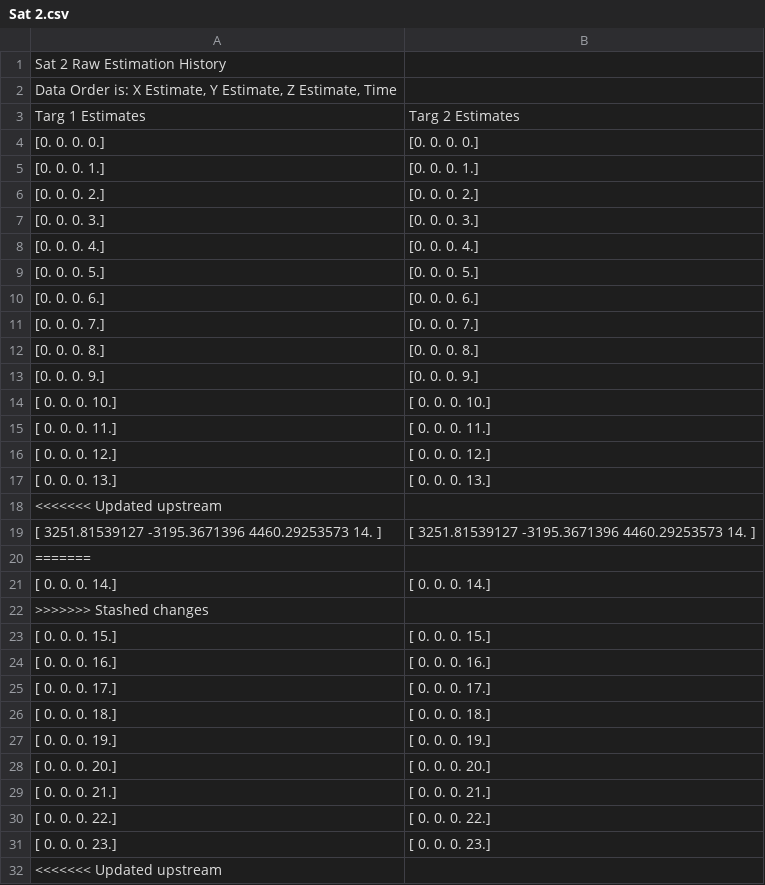
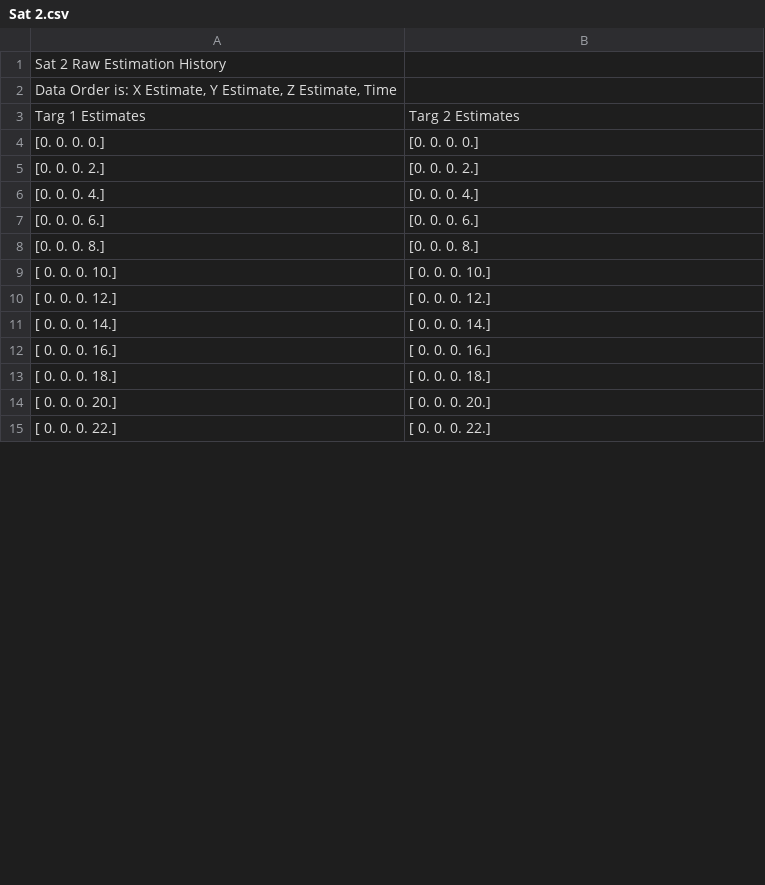
Before and after one commit to nolans12/Satellite-DDF, a CSV file: phase1/data/Sat 2.csv, drawn as a sheet; only a part is shown; the diff covers the shown part only.

```diff
--- a/phase1/data/Sat 2.csv
+++ b/phase1/data/Sat 2.csv
@@ -4,29 +4,12 @@ Targ 1 Estimates,Targ 2 Estimates
 [0. 0. 0. 0.],[0. 0. 0. 0.]
-[0. 0. 0. 1.],[0. 0. 0. 1.]
 [0. 0. 0. 2.],[0. 0. 0. 2.]
-[0. 0. 0. 3.],[0. 0. 0. 3.]
 [0. 0. 0. 4.],[0. 0. 0. 4.]
-[0. 0. 0. 5.],[0. 0. 0. 5.]
 [0. 0. 0. 6.],[0. 0. 0. 6.]
-[0. 0. 0. 7.],[0. 0. 0. 7.]
 [0. 0. 0. 8.],[0. 0. 0. 8.]
-[0. 0. 0. 9.],[0. 0. 0. 9.]
 [ 0.  0.  0. 10.],[ 0.  0.  0. 10.]
-[ 0.  0.  0. 11.],[ 0.  0.  0. 11.]
 [ 0.  0.  0. 12.],[ 0.  0.  0. 12.]
-[ 0.  0.  0. 13.],[ 0.  0.  0. 13.]
-<<<<<<< Updated upstream
-[ 3251.81539127 -3195.3671396   4460.29253573    14.        ],[ 3251.81539127 -3195.3671396   4460.29253573    14.        ]
-=======
 [ 0.  0.  0. 14.],[ 0.  0.  0. 14.]
->>>>>>> Stashed changes
-[ 0.  0.  0. 15.],[ 0.  0.  0. 15.]
 [ 0.  0.  0. 16.],[ 0.  0.  0. 16.]
-[ 0.  0.  0. 17.],[ 0.  0.  0. 17.]
 [ 0.  0.  0. 18.],[ 0.  0.  0. 18.]
-[ 0.  0.  0. 19.],[ 0.  0.  0. 19.]
 [ 0.  0.  0. 20.],[ 0.  0.  0. 20.]
-[ 0.  0.  0. 21.],[ 0.  0.  0. 21.]
 [ 0.  0.  0. 22.],[ 0.  0.  0. 22.]
-[ 0.  0.  0. 23.],[ 0.  0.  0. 23.]
-<<<<<<< Updated upstream
```
Also changed, not shown: 2 added rows, 22 removed rows and 1 edited cell elsewhere in this file, phase1/data/Sat 1.csv, phase1/data/Sat 3.csv, 6 other files.
